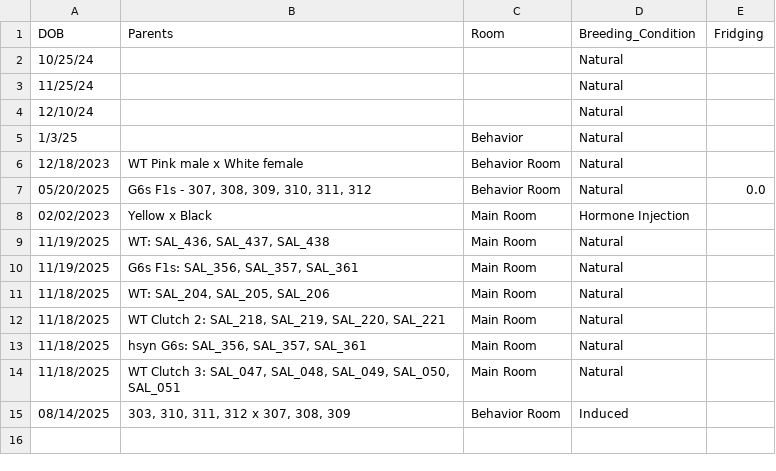
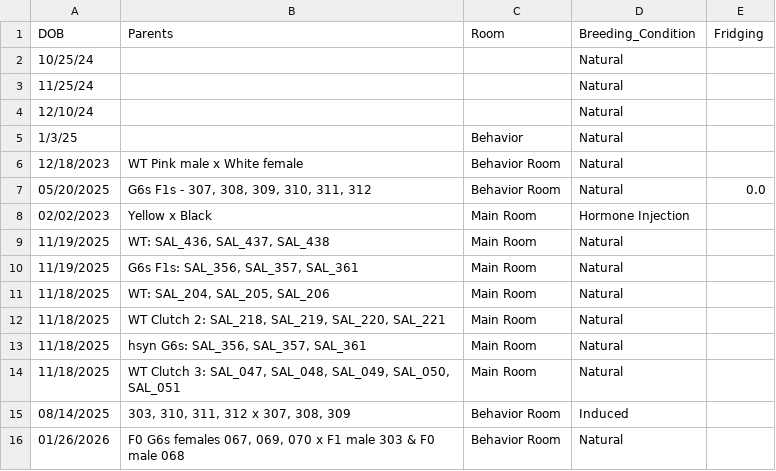
Before and after one commit to jamiewoych/pleuro-parser, a CSV file: Larval_Clutches.csv, drawn as a sheet.

```diff
--- a/Larval_Clutches.csv
+++ b/Larval_Clutches.csv
@@ -15 +15,2 @@ DOB,Parents,Room,Breeding_Condition,Fridging
 08/14/2025,"303, 310, 311, 312 x 307, 308, 309",Behavior Room,Induced,
+01/26/2026,"F0 G6s females 067, 069, 070 x F1 male 303 & F0 male 068",Behavior Room,Natural,
```
Also changed, not shown: 1 other file.
